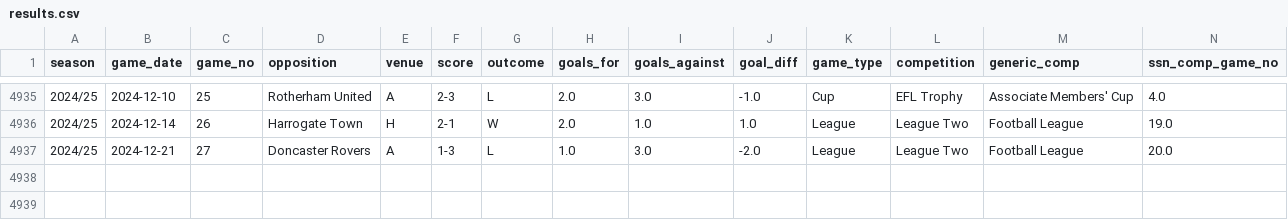
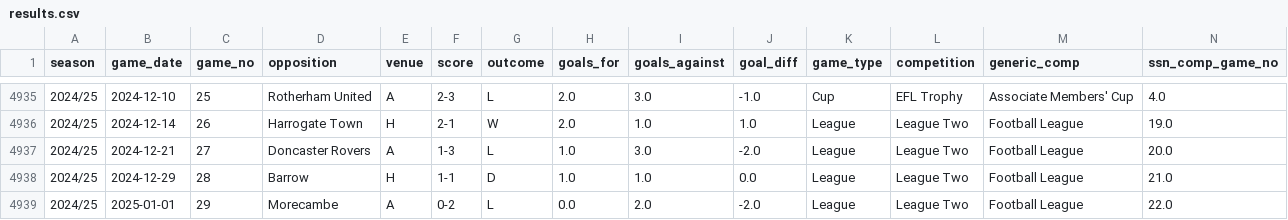
Before and after one commit to petebrown/pre-2023-data-prep, a CSV file: data/results.csv, drawn as a sheet; only a part is shown, gaps mark what is left out; rows hold the shown columns only; the diff names each change by its address in the sheet, - before the commit and + after, or states it on an @@ line.

```diff
--- a/data/results.csv
+++ b/data/results.csv
+row 4938: 2024/25 | 2024-12-29 | 28 | Barrow | H | 1-1 | D | 1.0 | 1.0 | 0.0 | League | League Two | Football League | 21.0
+row 4939: 2024/25 | 2025-01-01 | 29 | Morecambe | A | 0-2 | L | 0.0 | 2.0 | -2.0 | League | League Two | Football League | 22.0
```
Also changed, not shown: data/goals.csv, data/red_cards.csv, 4 other files.
